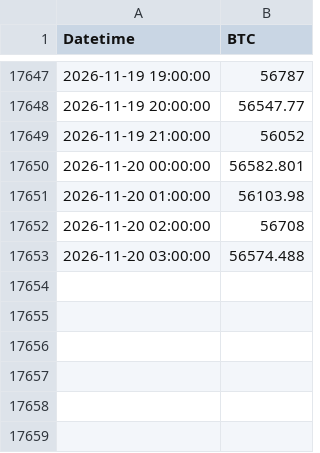
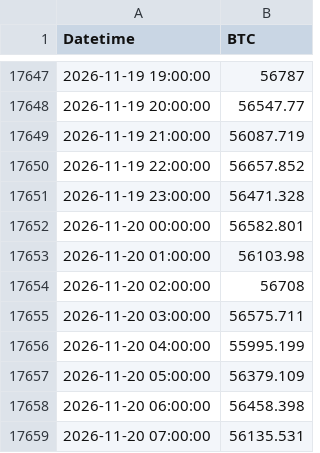
Before and after one commit to abhinav279garg/paper-trading-lab, a CSV file: data/btc_hourly.csv, drawn as a sheet; only a part is shown, gaps mark what is left out.

```diff
--- a/data/btc_hourly.csv
+++ b/data/btc_hourly.csv
@@ -17648,3 +17648,5 @@ Datetime,BTC
 2026-11-19 20:00:00,56547.77
-2026-11-19 21:00:00,56052
+2026-11-19 21:00:00,56087.719
+2026-11-19 22:00:00,56657.852
+2026-11-19 23:00:00,56471.328
 2026-11-20 00:00:00,56582.801
@@ -17652,2 +17654,6 @@ Datetime,BTC
 2026-11-20 02:00:00,56708
-2026-11-20 03:00:00,56574.488
+2026-11-20 03:00:00,56575.711
+2026-11-20 04:00:00,55995.199
+2026-11-20 05:00:00,56379.109
+2026-11-20 06:00:00,56458.398
+2026-11-20 07:00:00,56135.531
```
Also changed, not shown: data/daily.csv, results/live/equity.csv, 4 other files.
